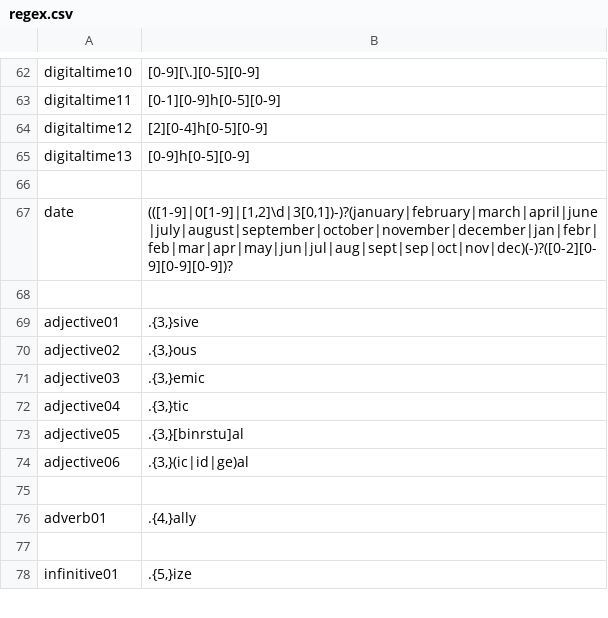
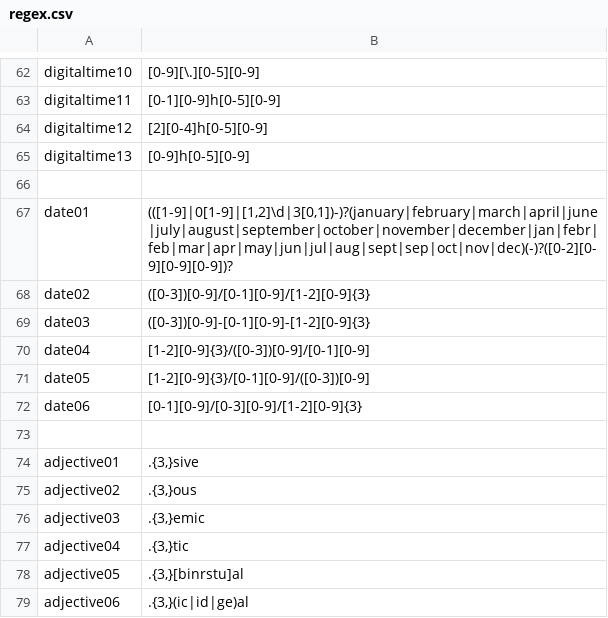
Before and after one commit to intersystems/iknow, a CSV file: language_models/en/regex.csv, drawn as a sheet; only a part is shown, gaps mark what is left out; the shorter side is filled out with more unchanged rows.

Commit message:
Update of the en language model: labels, lexreps, regex, rules. Improvements are related mainly to Certainty, Measurement and Time attributes.

```diff
--- a/language_models/en/regex.csv
+++ b/language_models/en/regex.csv
@@ -66,3 +66,8 @@ digitaltime13;[0-9]h[0-5][0-9]
 
-date;(([1-9]|0[1-9]|[1,2]\d|3[0,1])-)?(january|february|march|april|june|july|august|september|october|november|december|jan|febr|feb|mar|apr|may|jun|jul|aug|sept|sep|oct|nov|dec)(-)?([0-2][0-9][0-9][0-9])?
+date01;(([1-9]|0[1-9]|[1,2]\d|3[0,1])-)?(january|february|march|april|june|july|august|september|october|november|december|jan|febr|feb|mar|apr|may|jun|jul|aug|sept|sep|oct|nov|dec)(-)?([0-2][0-9][0-9][0-9])?
+date02;([0-3])[0-9]/[0-1][0-9]/[1-2][0-9]{3}
+date03;([0-3])[0-9]-[0-1][0-9]-[1-2][0-9]{3}
+date04;[1-2][0-9]{3}/([0-3])[0-9]/[0-1][0-9]
+date05;[1-2][0-9]{3}/[0-1][0-9]/([0-3])[0-9]
+date06;[0-1][0-9]/[0-3][0-9]/[1-2][0-9]{3}
 
```
Also changed, not shown: language_models/en/labels.csv, language_models/en/lexreps.csv, 25 other files.
